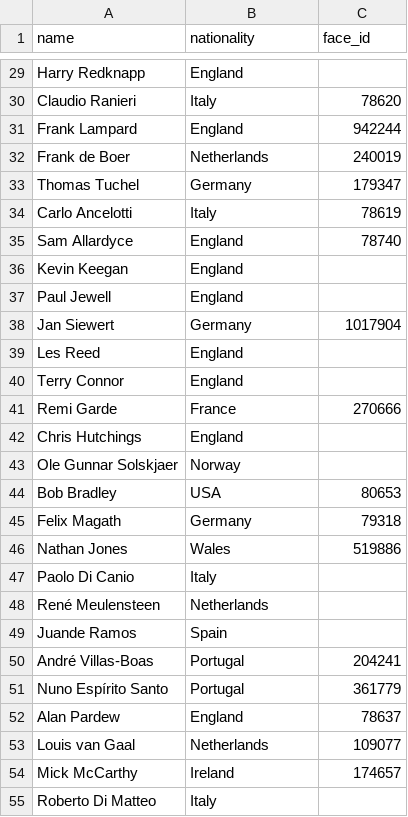
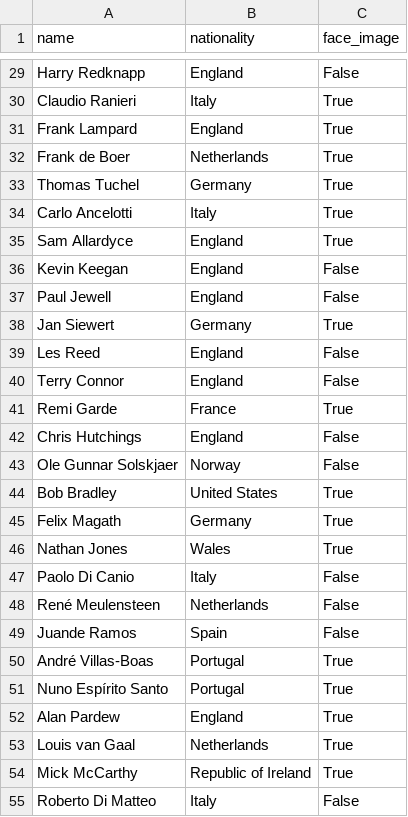
Before and after one commit to andreasmalta1/pl-tables-website, a CSV file: csvs/managers.csv, drawn as a sheet; only a part is shown, gaps mark what is left out; the diff covers the shown part only; the diff names each change by its address in the sheet, - before the commit and + after, or states it on an @@ line.

```diff
--- a/csvs/managers.csv
+++ b/csvs/managers.csv
-C1: face_id
+C1: face_image
-C29 (face_image): (empty)
+C29 (face_image): False
-C30 (face_image): 78620
+C30 (face_image): True
-C31 (face_image): 942244
+C31 (face_image): True
-C32 (face_image): 240019
+C32 (face_image): True
-C33 (face_image): 179347
+C33 (face_image): True
-C34 (face_image): 78619
+C34 (face_image): True
-C35 (face_image): 78740
+C35 (face_image): True
-C36:C37 (face_image): (empty)
+C36:C37 (face_image): False
-C38 (face_image): 1017904
+C38 (face_image): True
-C39:C40 (face_image): (empty)
+C39:C40 (face_image): False
-C41 (face_image): 270666
+C41 (face_image): True
-C42:C43 (face_image): (empty)
+C42:C43 (face_image): False
-B44 (nationality): USA
+B44 (nationality): United States
-C44 (face_image): 80653
+C44 (face_image): True
-C45 (face_image): 79318
+C45 (face_image): True
-C46 (face_image): 519886
+C46 (face_image): True
-C47:C49 (face_image): (empty)
+C47:C49 (face_image): False
-C50 (face_image): 204241
+C50 (face_image): True
-C51 (face_image): 361779
+C51 (face_image): True
-C52 (face_image): 78637
+C52 (face_image): True
-C53 (face_image): 109077
+C53 (face_image): True
-B54 (nationality): Ireland
+B54 (nationality): Republic of Ireland
-C54 (face_image): 174657
+C54 (face_image): True
-C55 (face_image): (empty)
+C55 (face_image): False
```
Also changed, not shown: 32 edited cells elsewhere in this file, csvs/nations.csv, csvs/teams.csv.
